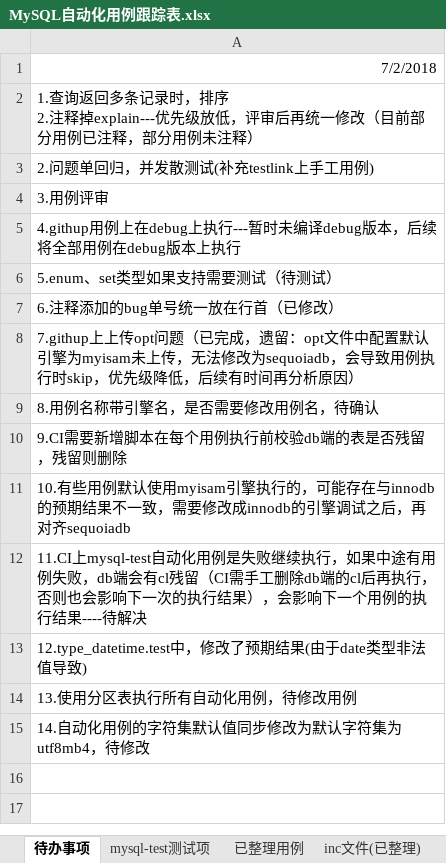
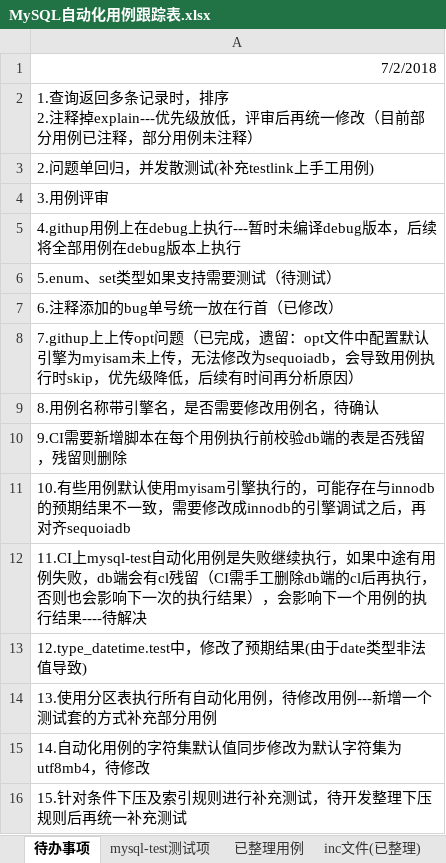
Before and after one commit to Vivian-hihi/SequoiaDB, an Excel workbook: internal_doc/05.测试设计/story/mysql连接器/MySQL自动化用例跟踪表.xlsx, sheet 待办事项, drawn as a sheet; values as stored, in another font and other column widths than the file's, no borders; the diff names each change by its address in the sheet, - before the commit and + after, or states it on an @@ line.

Commit message:
更新mysql自动化用例跟踪表格
git-svn-id: http://192.168.20.11/sequoiadb/trunk@36410 6121f079-4a18-41d3-8c30-8870a322f2c2

```diff
--- a/internal_doc/05.测试设计/story/mysql连接器/MySQL自动化用例跟踪表.xlsx (sheet 待办事项)
+++ b/internal_doc/05.测试设计/story/mysql连接器/MySQL自动化用例跟踪表.xlsx (sheet 待办事项)
-A14: 13.使用分区表执行所有自动化用例，待修改用例
+A14: 13.使用分区表执行所有自动化用例，待修改用例---新增一个测试套的方式补充部分用例
+row 16: 15.针对条件下压及索引规则进行补充测试，待开发整理下压规则后再统一补充测试
```
